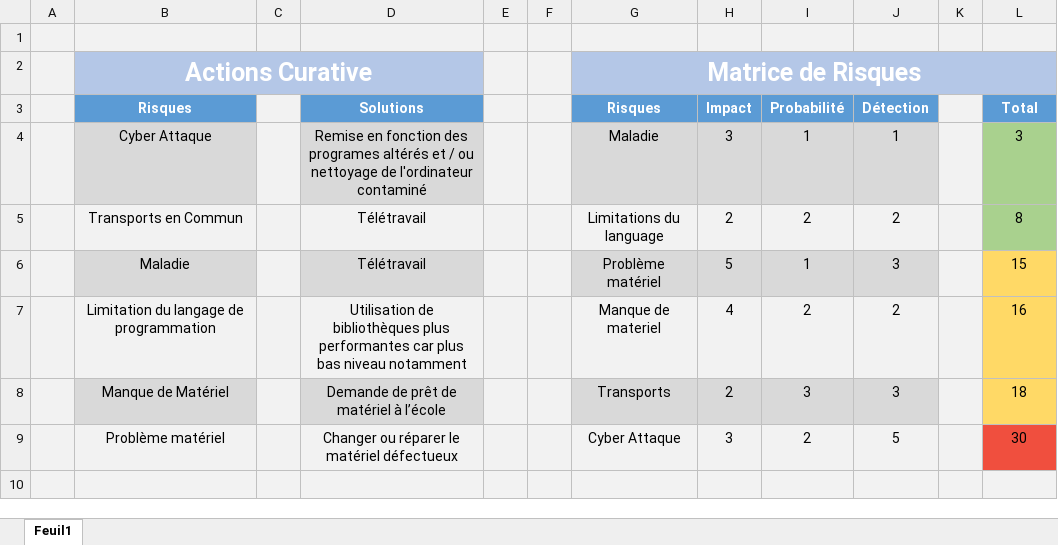
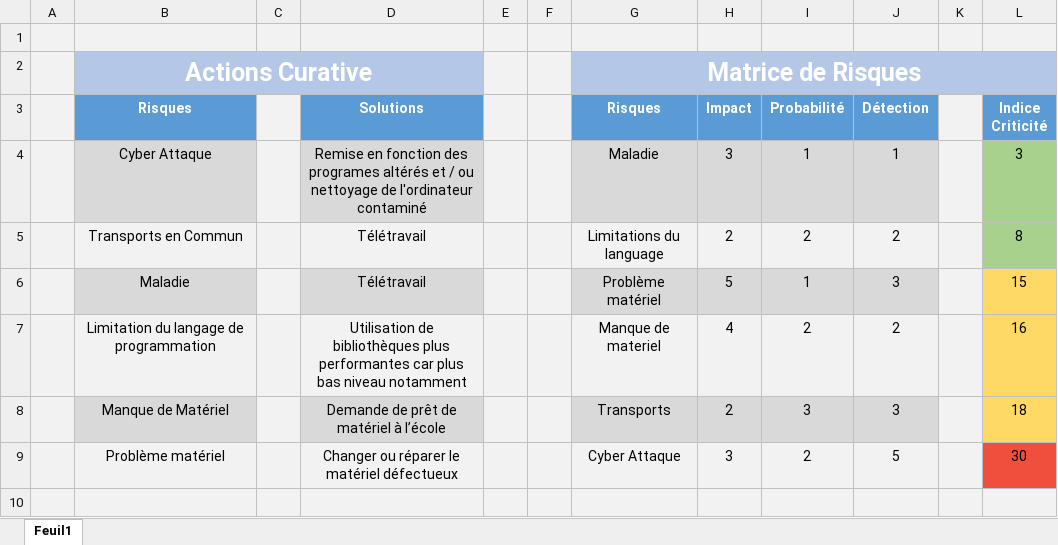
Before and after one commit to G04TY34H/BUGTOUCH, an Excel workbook: RISQUES V2.xlsx, sheet Feuil1, drawn as a sheet; only a part is shown; values as stored, in another font and other column widths than the file's, no borders; charts and pictures not drawn; the diff names each change by its address in the sheet, - before the commit and + after, or states it on an @@ line.

Commit message:
Changes to be committed: 	deleted:    E3IN_L3_DOC_TYPE_Journal_du_projet_V1.1.docx 	modified:   RISQUES V2.xlsx  Untracked files: 	E3IN_L3_DOC_TYPE_Journal_du_projet_V1.2.docx

```diff
--- a/RISQUES V2.xlsx (sheet Feuil1)
+++ b/RISQUES V2.xlsx (sheet Feuil1)
-L3: Total
+L3: Indice Criticité
```
Also changed, not shown: charts or pictures, 1 other file.
